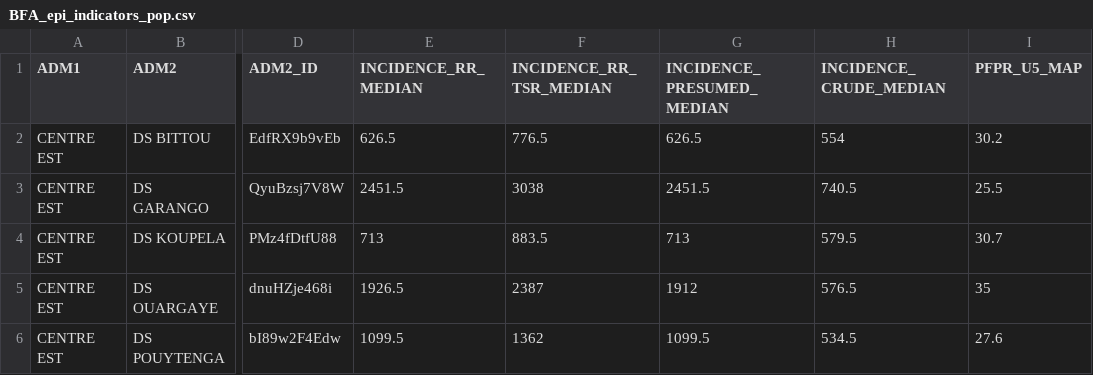
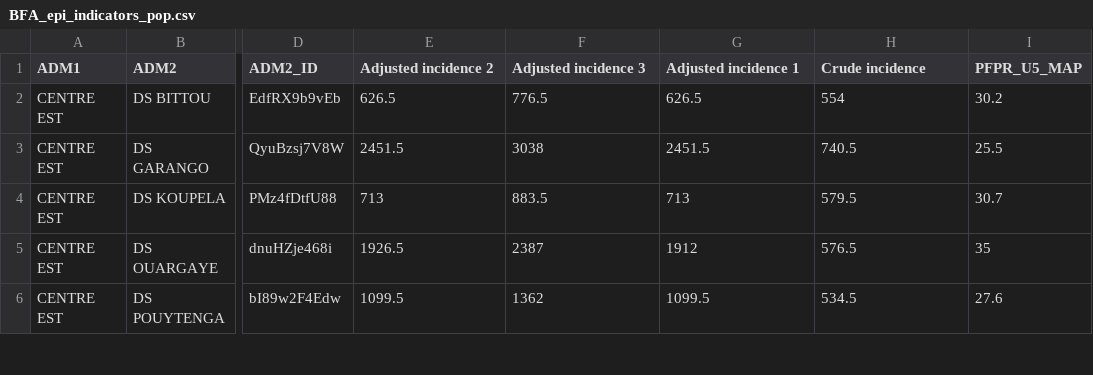
Before and after one commit to BLSQ/snt-malaria, a CSV file: management/commands/BFA_epi_indicators_pop.csv, drawn as a sheet; only a part is shown, gaps mark what is left out; the diff names each change by its address in the sheet, - before the commit and + after, or states it on an @@ line.

```diff
--- a/management/commands/BFA_epi_indicators_pop.csv
+++ b/management/commands/BFA_epi_indicators_pop.csv
-E1: INCIDENCE_RR_MEDIAN
+E1: Adjusted incidence 2
-F1: INCIDENCE_RR_TSR_MEDIAN
+F1: Adjusted incidence 3
-G1: INCIDENCE_PRESUMED_MEDIAN
+G1: Adjusted incidence 1
-H1: INCIDENCE_CRUDE_MEDIAN
+H1: Crude incidence
```
Also changed, not shown: management/commands/epi_indicators_explained.csv, 1 other file.
